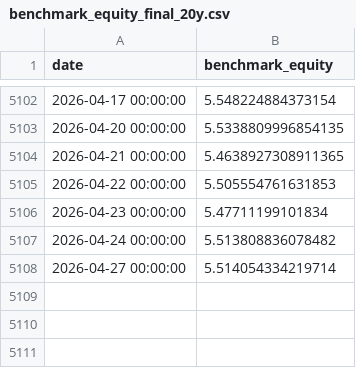
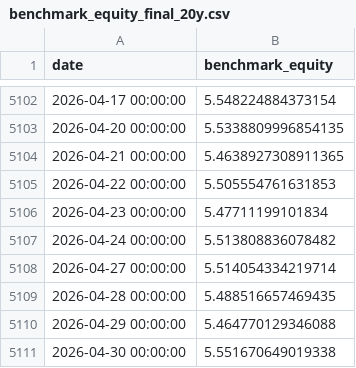
Before and after one commit to jcpina01-gif/decide-core, a CSV file: frontend/data/landing/freeze-cap15/benchmark_equity_final_20y.csv, drawn as a sheet; only a part is shown, gaps mark what is left out; the diff names each change by its address in the sheet, - before the commit and + after, or states it on an @@ line.

```diff
--- a/frontend/data/landing/freeze-cap15/benchmark_equity_final_20y.csv
+++ b/frontend/data/landing/freeze-cap15/benchmark_equity_final_20y.csv
+row 5109: 2026-04-28 00:00:00 | 5.488516657469435
+row 5110: 2026-04-29 00:00:00 | 5.464770129346088
+row 5111: 2026-04-30 00:00:00 | 5.551670649019338
```
Also changed, not shown: frontend/data/landing/freeze-cap15/model_equity_final_20y_conservador_margin.csv, frontend/data/landing/freeze-cap15/model_equity_theoretical_20y.csv, 1 other file.
